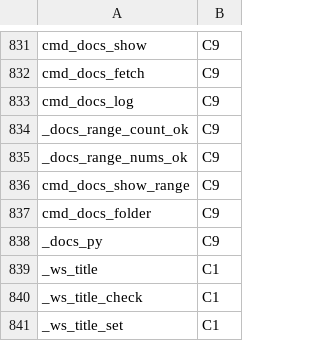
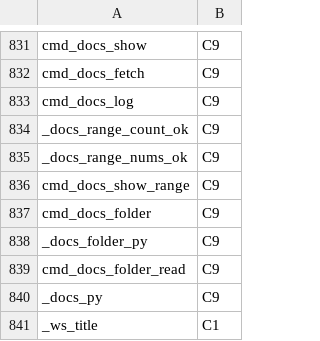
Before and after one commit to Synapsium-Labs/ccrc-pwa, a TSV file: ccd/contexts.tsv, drawn as a sheet; only a part is shown, gaps mark what is left out; the shorter side is filled out with more unchanged rows.

```diff
--- a/ccd/contexts.tsv
+++ b/ccd/contexts.tsv
@@ -837,2 +837,4 @@ cmd_docs_show_range	C9
 cmd_docs_folder	C9
+_docs_folder_py	C9
+cmd_docs_folder_read	C9
 _docs_py	C9
```
Also changed, not shown: 7 other files.
